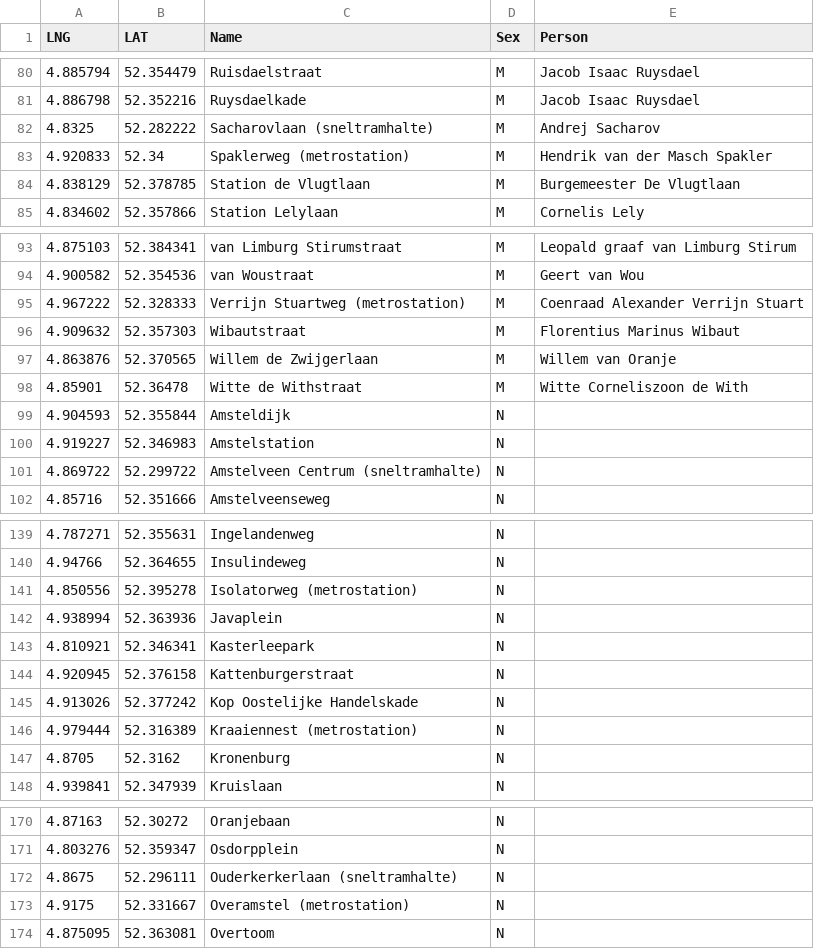
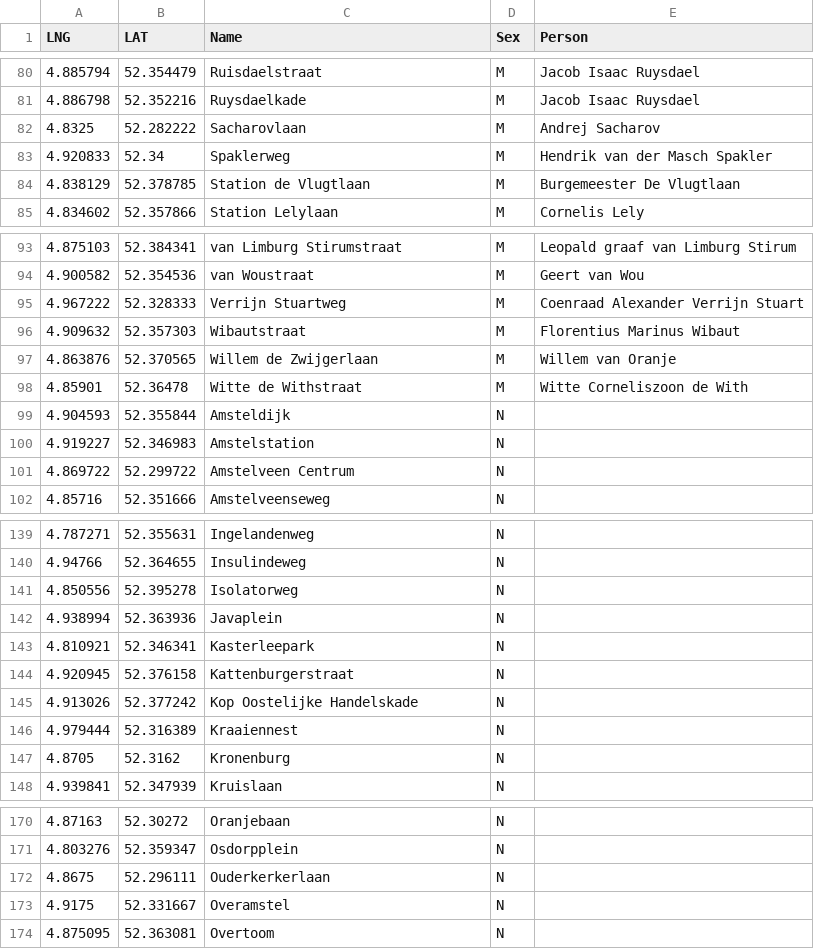
Before and after one commit to leondekorte/straatnamen, a CSV file: data/tram_en_metro_haltes.csv, drawn as a sheet; only a part is shown, gaps mark what is left out; the diff covers the shown part only.

```diff
--- a/data/tram_en_metro_haltes.csv
+++ b/data/tram_en_metro_haltes.csv
@@ -81,4 +81,4 @@ LNG,LAT,Name,Sex,Person
 4.886798,52.352216,Ruysdaelkade,M,Jacob Isaac Ruysdael
-4.8325,52.282222,Sacharovlaan (sneltramhalte),M,Andrej Sacharov
-4.920833,52.34,Spaklerweg (metrostation),M,Hendrik van der Masch Spakler
+4.8325,52.282222,Sacharovlaan,M,Andrej Sacharov
+4.920833,52.34,Spaklerweg,M,Hendrik van der Masch Spakler
 4.838129,52.378785,Station de Vlugtlaan,M,Burgemeester De Vlugtlaan
@@ -94,3 +94,3 @@ LNG,LAT,Name,Sex,Person
 4.900582,52.354536,van Woustraat,M,Geert van Wou
-4.967222,52.328333,Verrijn Stuartweg (metrostation),M,Coenraad Alexander Verrijn Stuart
+4.967222,52.328333,Verrijn Stuartweg,M,Coenraad Alexander Verrijn Stuart
 4.909632,52.357303,Wibautstraat,M,Florentius Marinus Wibaut
@@ -100,3 +100,3 @@ LNG,LAT,Name,Sex,Person
 4.919227,52.346983,Amstelstation,N,
-4.869722,52.299722,Amstelveen Centrum (sneltramhalte),N,
+4.869722,52.299722,Amstelveen Centrum,N,
 4.85716,52.351666,Amstelveenseweg,N,
@@ -140,3 +140,3 @@ LNG,LAT,Name,Sex,Person
 4.94766,52.364655,Insulindeweg,N,
-4.850556,52.395278,Isolatorweg (metrostation),N,
+4.850556,52.395278,Isolatorweg,N,
 4.938994,52.363936,Javaplein,N,
@@ -145,3 +145,3 @@ LNG,LAT,Name,Sex,Person
 4.913026,52.377242,Kop Oostelijke Handelskade,N,
-4.979444,52.316389,Kraaiennest (metrostation),N,
+4.979444,52.316389,Kraaiennest,N,
 4.8705,52.3162,Kronenburg,N,
@@ -171,4 +171,4 @@ LNG,LAT,Name,Sex,Person
 4.803276,52.359347,Osdorpplein,N,
-4.8675,52.296111,Ouderkerkerlaan (sneltramhalte),N,
-4.9175,52.331667,Overamstel (metrostation),N,
+4.8675,52.296111,Ouderkerkerlaan,N,
+4.9175,52.331667,Overamstel,N,
 4.875095,52.363081,Overtoom,N,
```
Also changed, not shown: 4 removed rows and 26 edited cells elsewhere in this file, 3 other files.
